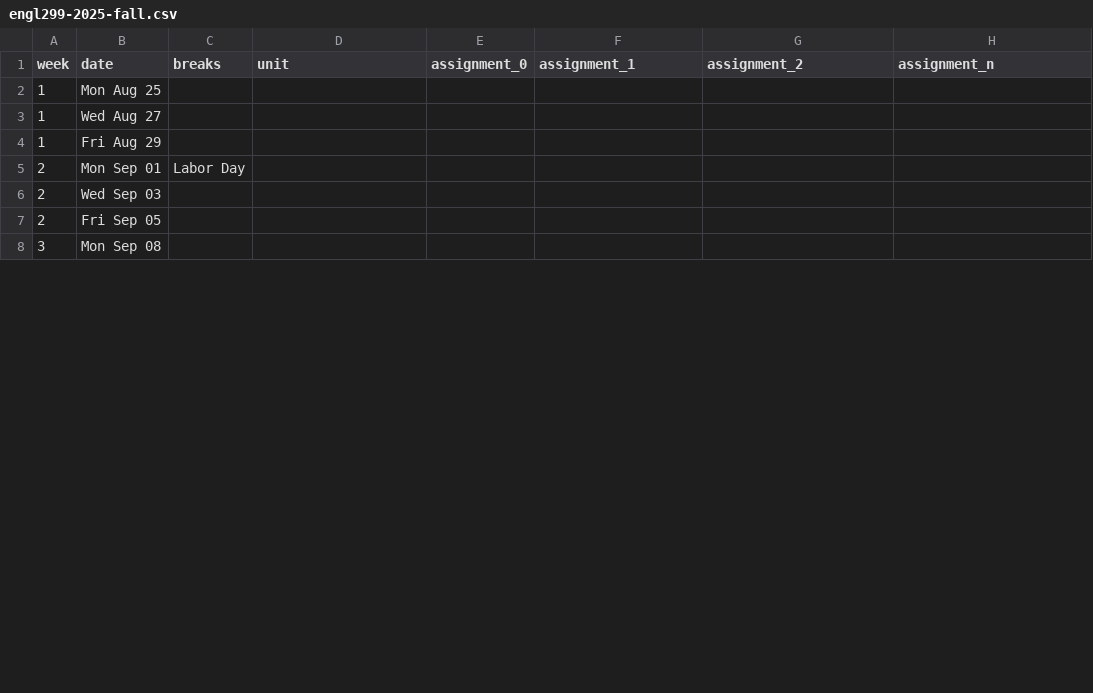
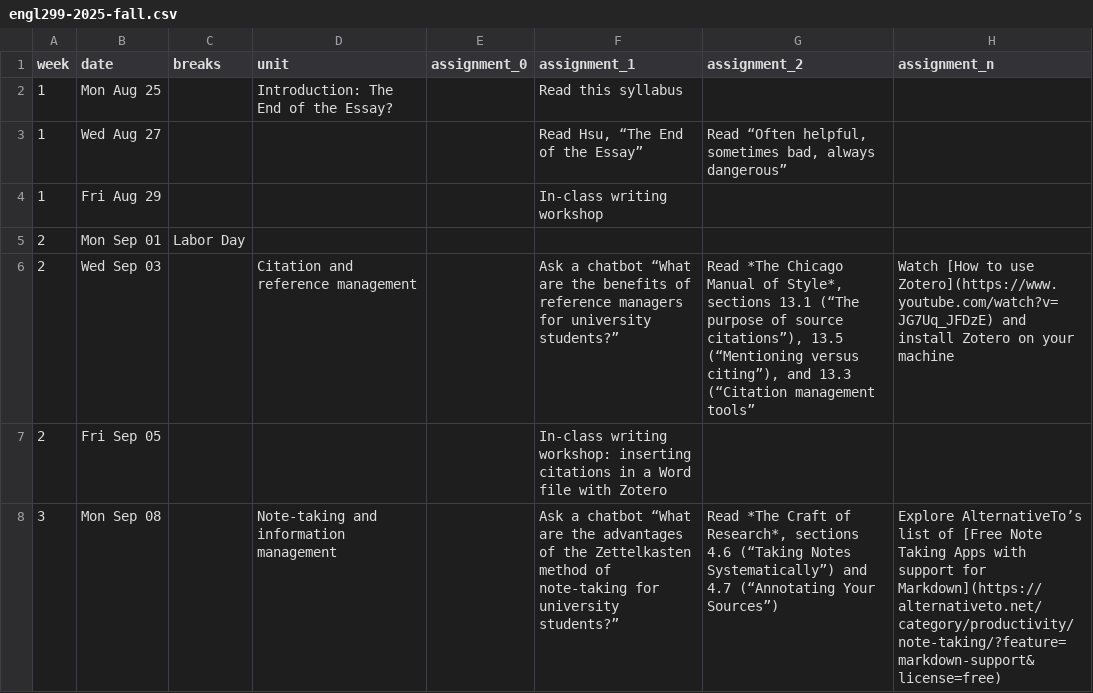
Before and after one commit to icornelius/zg-syllabi, a CSV file: schedules/engl299-2025-fall.csv, drawn as a sheet; only a part is shown; the diff covers the shown part only.

```diff
--- a/schedules/engl299-2025-fall.csv
+++ b/schedules/engl299-2025-fall.csv
@@ -1,8 +1,8 @@
 week,date,breaks,unit,assignment_0,assignment_1,assignment_2,assignment_n
-1,Mon Aug 25,,,,,,
-1,Wed Aug 27,,,,,,
-1,Fri Aug 29,,,,,,
+1,Mon Aug 25,,Introduction: The End of the Essay?,,Read this syllabus,,
+1,Wed Aug 27,,,,"Read Hsu, “The End of the Essay”","Read “Often helpful, sometimes bad, always dangerous”",
+1,Fri Aug 29,,,,In-class writing workshop,,
 2,Mon Sep 01,Labor Day,,,,,
-2,Wed Sep 03,,,,,,
-2,Fri Sep 05,,,,,,
-3,Mon Sep 08,,,,,,
+2,Wed Sep 03,,Citation and reference management,,Ask a chatbot “What are the benefits of reference managers for university students?”,"Read *The Chicago Manual of Style*, sections 13.1 (“The purpose of source citations”), 13.5 (“Mentioning versus citing”), and 13.3 (“Citation management tools”",Watch [How to use Zotero](https://www.youtube.com/watch?v=JG7Uq_JFDzE) and install Zotero on your machine
+2,Fri Sep 05,,,,In-class writing workshop: inserting citations in a Word file with Zotero,,
+3,Mon Sep 08,,Note-taking and information management,,Ask a chatbot “What are the advantages of the Zettelkasten method of note-taking for university students?”,"Read *The Craft of Research*, sections 4.6 (“Taking Notes Systematically”) and 4.7 (“Annotating Your Sources”)",Explore AlternativeTo’s list of [Free Note Taking Apps with support for Markdown](https://alternativeto.net/category/productivity/note-taking/?feature=markdown-support&license=free)
```
Also changed, not shown: 60 edited cells elsewhere in this file.
